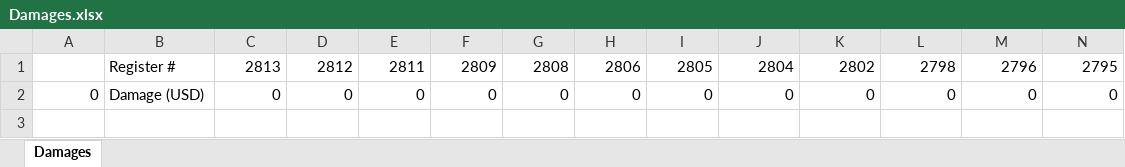
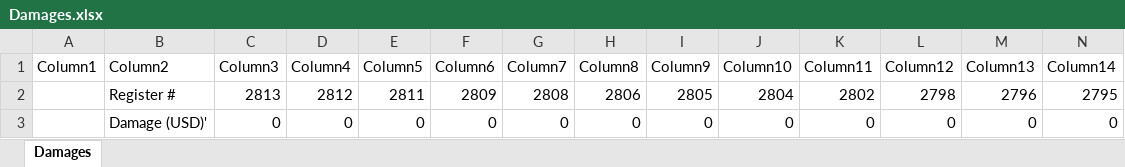
Before and after one commit to Martynas2/Big-Scale-Tesla-2020, an Excel workbook: Dirtified_data/flood_data/Damages.xlsx, sheet Damages, drawn as a sheet; only a part is shown; values as stored, in another font and other column widths than the file's, no borders; table styles not drawn; addresses are those after the commit; rows hold the shown columns only; the diff names each change by its address in the sheet, - before the commit and + after, or states it on an @@ line.

```diff
--- a/Dirtified_data/flood_data/Damages.xlsx (sheet Damages)
+++ b/Dirtified_data/flood_data/Damages.xlsx (sheet Damages)
+row 1: Column1 | Column2 | Column3 | Column4 | Column5 | Column6 | Column7 | Column8 | Column9 | Column10 | Column11 | Column12 | Column13 | Column14
-A3: 0
+A3: (empty)
-B3: Damage (USD)
+B3: Damage (USD)'
```
Also changed, not shown: 6 other files.
